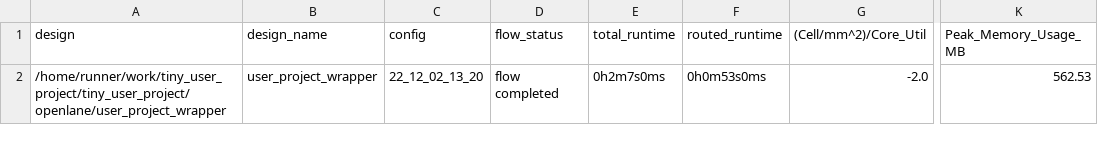
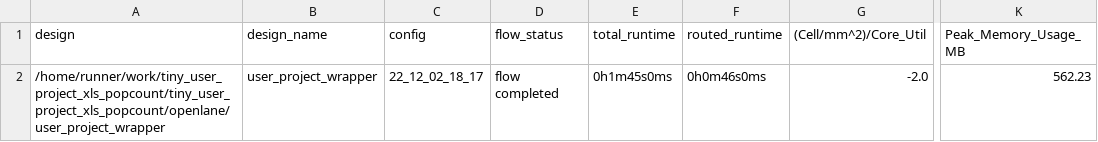
Before and after one commit to proppy/tiny_user_project_xls_popcount, a CSV file: signoff/user_project_wrapper/metrics.csv, drawn as a sheet; only a part is shown, gaps mark what is left out; the diff names each change by its address in the sheet, - before the commit and + after, or states it on an @@ line.

Commit message:
harden project [skip ci]

```diff
--- a/signoff/user_project_wrapper/metrics.csv
+++ b/signoff/user_project_wrapper/metrics.csv
-A2 (design): /home/runner/work/tiny_user_project/tiny_user_project/openlane/user_project_wrapper
+A2 (design): /home/runner/work/tiny_user_project_xls_popcount/tiny_user_project_xls_popcount/openlane/user_project_wrapper
-C2 (config): 22_12_02_13_20
+C2 (config): 22_12_02_18_17
-E2 (total_runtime): 0h2m7s0ms
+E2 (total_runtime): 0h1m45s0ms
-F2 (routed_runtime): 0h0m53s0ms
+F2 (routed_runtime): 0h0m46s0ms
-K2 (Peak_Memory_Usage_MB): 562.53
+K2 (Peak_Memory_Usage_MB): 562.23
```
Also changed, not shown: signoff/tiny_user_project/metrics.csv, 22 other files.
